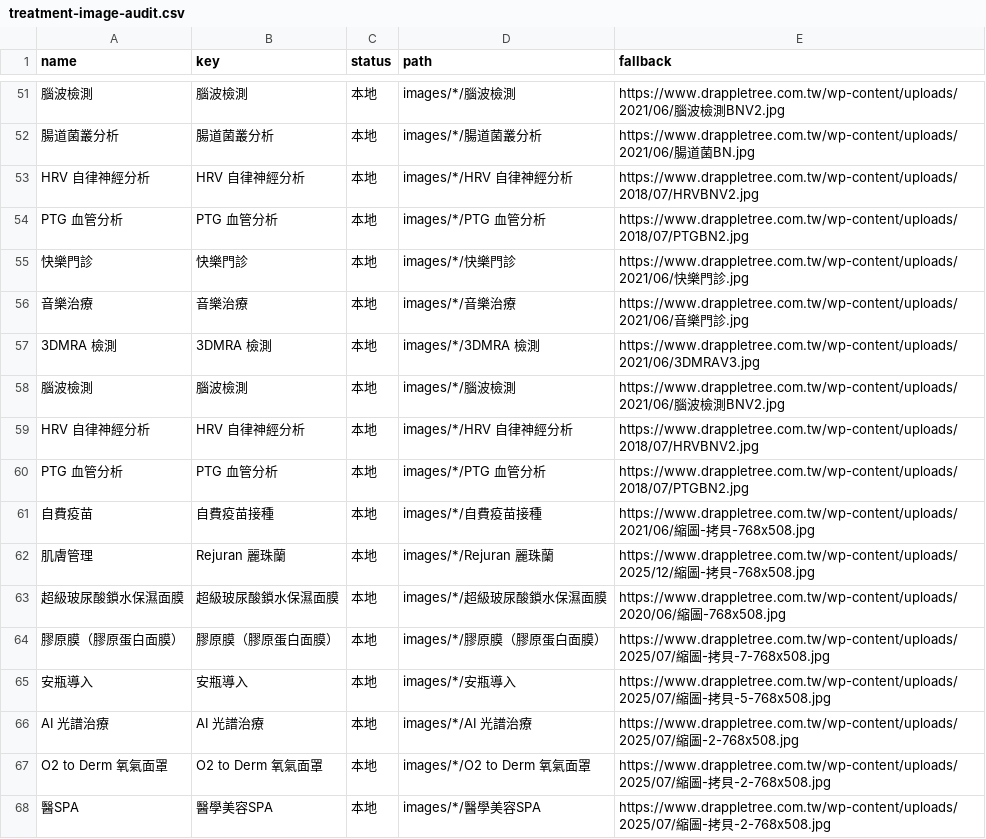
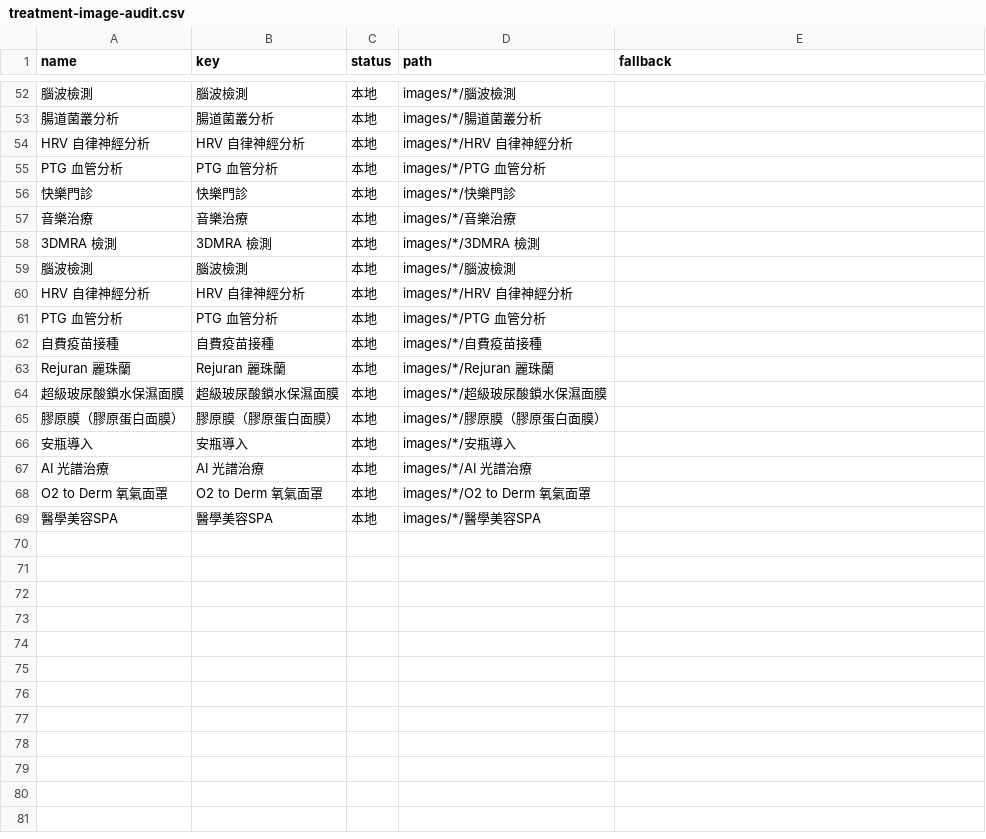
Before and after one commit to cindyflower/apple-tree-clinic-v2, a CSV file: treatment-image-audit.csv, drawn as a sheet; only a part is shown, gaps mark what is left out; the diff covers the shown part only.

```diff
--- a/treatment-image-audit.csv
+++ b/treatment-image-audit.csv
@@ -51,18 +52,18 @@ name,key,status,path,fallback
-"腦波檢測","腦波檢測","本地","images/*/腦波檢測","https://www.drappletree.com.tw/wp-content/uploads/2021/06/腦波檢測BNV2.jpg"
-"腸道菌叢分析","腸道菌叢分析","本地","images/*/腸道菌叢分析","https://www.drappletree.com.tw/wp-content/uploads/2021/06/腸道菌BN.jpg"
-"HRV 自律神經分析","HRV 自律神經分析","本地","images/*/HRV 自律神經分析","https://www.drappletree.com.tw/wp-content/uploads/2018/07/HRVBNV2.jpg"
-"PTG 血管分析","PTG 血管分析","本地","images/*/PTG 血管分析","https://www.drappletree.com.tw/wp-content/uploads/2018/07/PTGBN2.jpg"
-"快樂門診","快樂門診","本地","images/*/快樂門診","https://www.drappletree.com.tw/wp-content/uploads/2021/06/快樂門診.jpg"
-"音樂治療","音樂治療","本地","images/*/音樂治療","https://www.drappletree.com.tw/wp-content/uploads/2021/06/音樂門診.jpg"
-"3DMRA 檢測","3DMRA 檢測","本地","images/*/3DMRA 檢測","https://www.drappletree.com.tw/wp-content/uploads/2021/06/3DMRAV3.jpg"
-"腦波檢測","腦波檢測","本地","images/*/腦波檢測","https://www.drappletree.com.tw/wp-content/uploads/2021/06/腦波檢測BNV2.jpg"
-"HRV 自律神經分析","HRV 自律神經分析","本地","images/*/HRV 自律神經分析","https://www.drappletree.com.tw/wp-content/uploads/2018/07/HRVBNV2.jpg"
-"PTG 血管分析","PTG 血管分析","本地","images/*/PTG 血管分析","https://www.drappletree.com.tw/wp-content/uploads/2018/07/PTGBN2.jpg"
-"自費疫苗","自費疫苗接種","本地","images/*/自費疫苗接種","https://www.drappletree.com.tw/wp-content/uploads/2021/06/縮圖-拷貝-768x508.jpg"
-"肌膚管理","Rejuran 麗珠蘭","本地","images/*/Rejuran 麗珠蘭","https://www.drappletree.com.tw/wp-content/uploads/2025/12/縮圖-拷貝-768x508.jpg"
-"超級玻尿酸鎖水保濕面膜","超級玻尿酸鎖水保濕面膜","本地","images/*/超級玻尿酸鎖水保濕面膜","https://www.drappletree.com.tw/wp-content/uploads/2020/06/縮圖-768x508.jpg"
-"膠原膜（膠原蛋白面膜）","膠原膜（膠原蛋白面膜）","本地","images/*/膠原膜（膠原蛋白面膜）","https://www.drappletree.com.tw/wp-content/uploads/2025/07/縮圖-拷貝-7-768x508.jpg"
-"安瓶導入","安瓶導入","本地","images/*/安瓶導入","https://www.drappletree.com.tw/wp-content/uploads/2025/07/縮圖-拷貝-5-768x508.jpg"
-"AI 光譜治療","AI 光譜治療","本地","images/*/AI 光譜治療","https://www.drappletree.com.tw/wp-content/uploads/2025/07/縮圖-2-768x508.jpg"
-"O2 to Derm 氧氣面罩","O2 to Derm 氧氣面罩","本地","images/*/O2 to Derm 氧氣面罩","https://www.drappletree.com.tw/wp-content/uploads/2025/07/縮圖-拷貝-2-768x508.jpg"
-"醫SPA","醫學美容SPA","本地","images/*/醫學美容SPA","https://www.drappletree.com.tw/wp-content/uploads/2025/07/縮圖-拷貝-2-768x508.jpg"
+"腦波檢測","腦波檢測","本地","images/*/腦波檢測",""
+"腸道菌叢分析","腸道菌叢分析","本地","images/*/腸道菌叢分析",""
+"HRV 自律神經分析","HRV 自律神經分析","本地","images/*/HRV 自律神經分析",""
+"PTG 血管分析","PTG 血管分析","本地","images/*/PTG 血管分析",""
+"快樂門診","快樂門診","本地","images/*/快樂門診",""
+"音樂治療","音樂治療","本地","images/*/音樂治療",""
+"3DMRA 檢測","3DMRA 檢測","本地","images/*/3DMRA 檢測",""
+"腦波檢測","腦波檢測","本地","images/*/腦波檢測",""
+"HRV 自律神經分析","HRV 自律神經分析","本地","images/*/HRV 自律神經分析",""
+"PTG 血管分析","PTG 血管分析","本地","images/*/PTG 血管分析",""
+"自費疫苗接種","自費疫苗接種","本地","images/*/自費疫苗接種",""
+"Rejuran 麗珠蘭","Rejuran 麗珠蘭","本地","images/*/Rejuran 麗珠蘭",""
+"超級玻尿酸鎖水保濕面膜","超級玻尿酸鎖水保濕面膜","本地","images/*/超級玻尿酸鎖水保濕面膜",""
+"膠原膜（膠原蛋白面膜）","膠原膜（膠原蛋白面膜）","本地","images/*/膠原膜（膠原蛋白面膜）",""
+"安瓶導入","安瓶導入","本地","images/*/安瓶導入",""
+"AI 光譜治療","AI 光譜治療","本地","images/*/AI 光譜治療",""
+"O2 to Derm 氧氣面罩","O2 to Derm 氧氣面罩","本地","images/*/O2 to Derm 氧氣面罩",""
+"醫學美容SPA","醫學美容SPA","本地","images/*/醫學美容SPA",""
```
Also changed, not shown: 1 added row and 63 edited cells elsewhere in this file, case-image-audit.csv, case-missing-images.csv, 53 other files.
